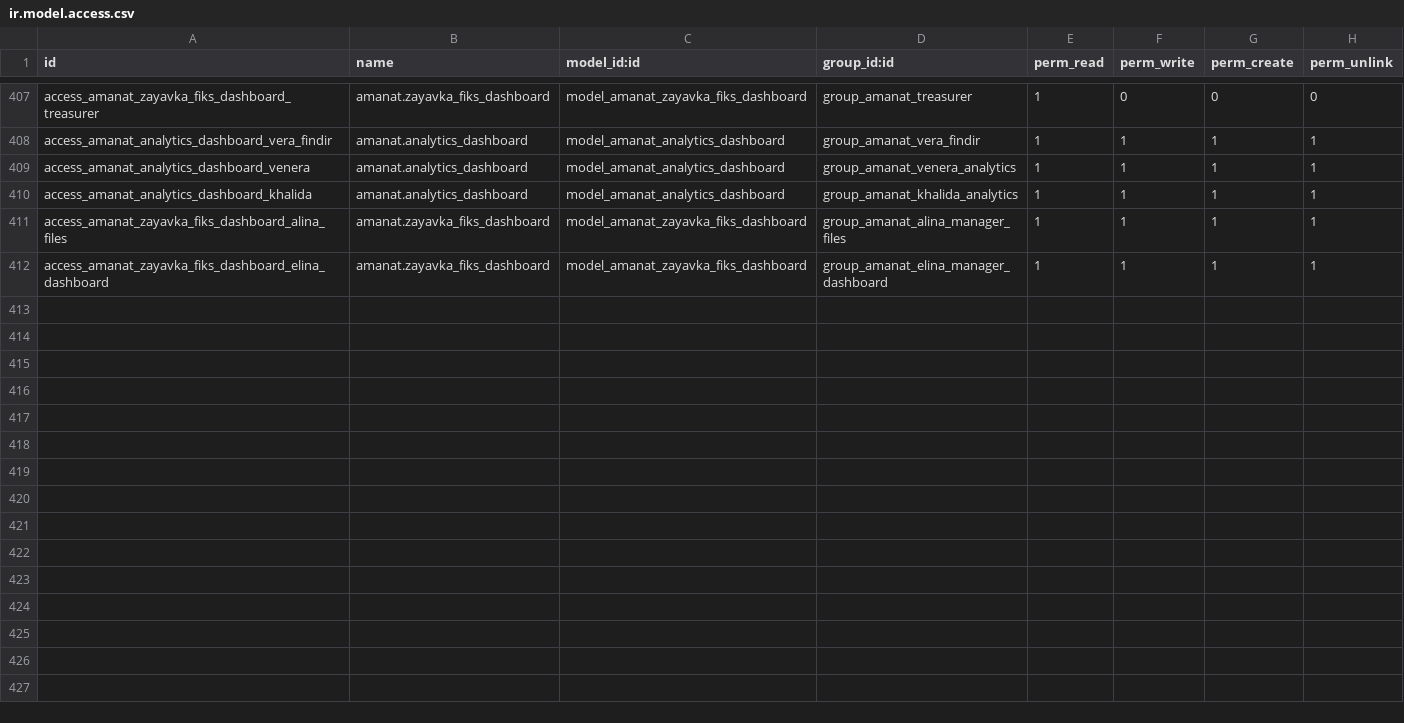
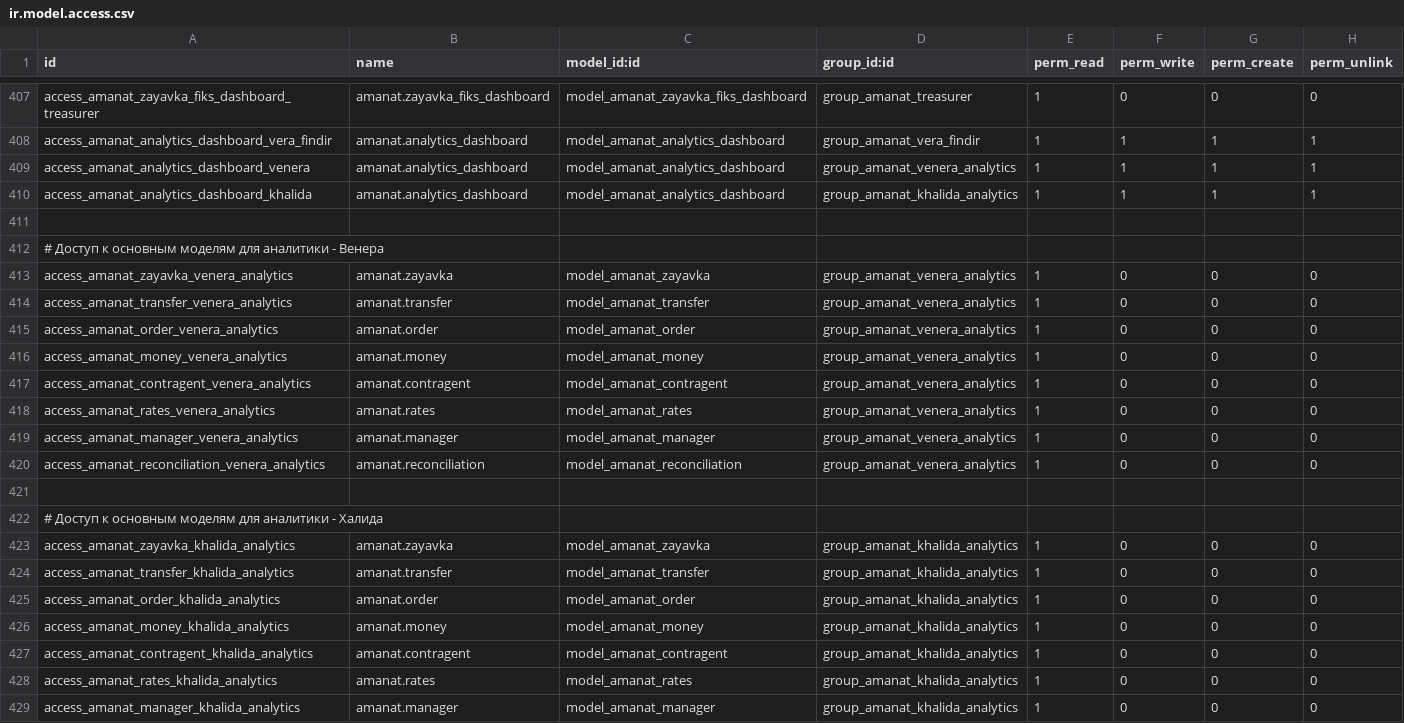
Before and after one commit to joinDARK/odoo-custom-transfers, a CSV file: security/ir.model.access.csv, drawn as a sheet; only a part is shown, gaps mark what is left out; the shorter side is filled out with more unchanged rows; the diff covers the shown part only; the diff names each change by its address in the sheet, - before the commit and + after, or states it on an @@ line.

```diff
--- a/security/ir.model.access.csv
+++ b/security/ir.model.access.csv
+row 411: (empty)
+row 412: # Доступ к основным моделям для аналитики - Венера
+row 413: access_amanat_zayavka_venera_analytics | amanat.zayavka | model_amanat_zayavka | group_amanat_venera_analytics | 1 | 0 | 0 | 0
+row 414: access_amanat_transfer_venera_analytics | amanat.transfer | model_amanat_transfer | group_amanat_venera_analytics | 1 | 0 | 0 | 0
+row 415: access_amanat_order_venera_analytics | amanat.order | model_amanat_order | group_amanat_venera_analytics | 1 | 0 | 0 | 0
+row 416: access_amanat_money_venera_analytics | amanat.money | model_amanat_money | group_amanat_venera_analytics | 1 | 0 | 0 | 0
+row 417: access_amanat_contragent_venera_analytics | amanat.contragent | model_amanat_contragent | group_amanat_venera_analytics | 1 | 0 | 0 | 0
+row 418: access_amanat_rates_venera_analytics | amanat.rates | model_amanat_rates | group_amanat_venera_analytics | 1 | 0 | 0 | 0
+row 419: access_amanat_manager_venera_analytics | amanat.manager | model_amanat_manager | group_amanat_venera_analytics | 1 | 0 | 0 | 0
+row 420: access_amanat_reconciliation_venera_analytics | amanat.reconciliation | model_amanat_reconciliation | group_amanat_venera_analytics | 1 | 0 | 0 | 0
+row 421: (empty)
+row 422: # Доступ к основным моделям для аналитики - Халида
+row 423: access_amanat_zayavka_khalida_analytics | amanat.zayavka | model_amanat_zayavka | group_amanat_khalida_analytics | 1 | 0 | 0 | 0
+row 424: access_amanat_transfer_khalida_analytics | amanat.transfer | model_amanat_transfer | group_amanat_khalida_analytics | 1 | 0 | 0 | 0
+row 425: access_amanat_order_khalida_analytics | amanat.order | model_amanat_order | group_amanat_khalida_analytics | 1 | 0 | 0 | 0
+row 426: access_amanat_money_khalida_analytics | amanat.money | model_amanat_money | group_amanat_khalida_analytics | 1 | 0 | 0 | 0
+row 427: access_amanat_contragent_khalida_analytics | amanat.contragent | model_amanat_contragent | group_amanat_khalida_analytics | 1 | 0 | 0 | 0
+row 428: access_amanat_rates_khalida_analytics | amanat.rates | model_amanat_rates | group_amanat_khalida_analytics | 1 | 0 | 0 | 0
+row 429: access_amanat_manager_khalida_analytics | amanat.manager | model_amanat_manager | group_amanat_khalida_analytics | 1 | 0 | 0 | 0
```
Also changed, not shown: 11 added rows elsewhere in this file, 5 other files.
